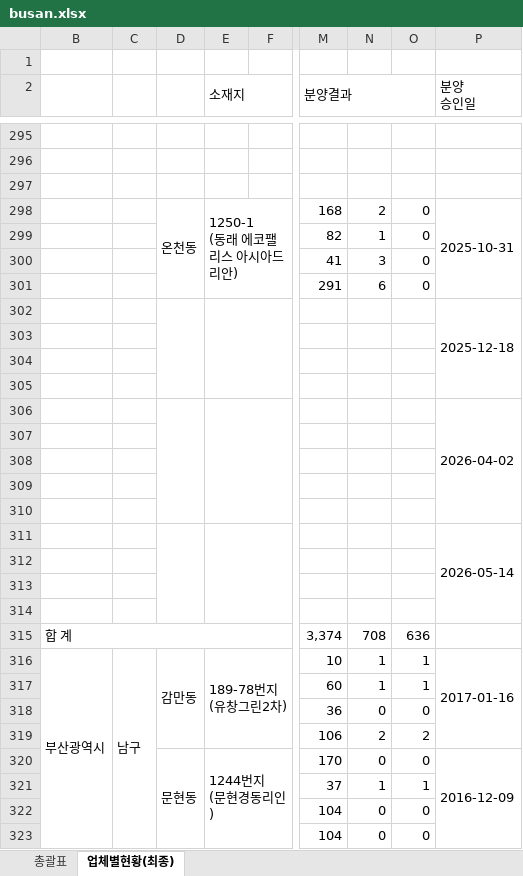
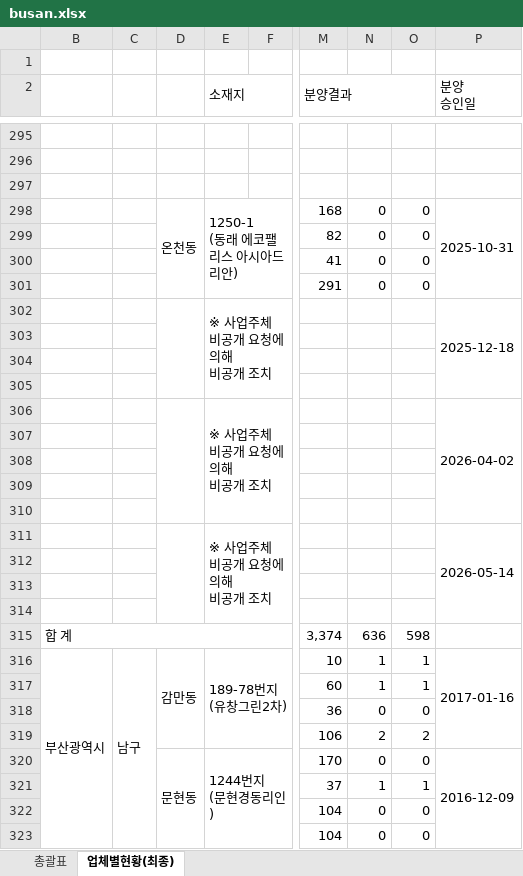
Before and after one commit to kr-ratings/apt-watch, an Excel workbook: site/data/units/busan.xlsx, sheet 업체별현황(최종), drawn as a sheet; only a part is shown, gaps mark what is left out; values as stored, in another font and other column widths than the file's, no cell formats; removed rows and columns are numbered as before the commit, all else as after; ↵ is a line break in a cell; the diff covers the shown part only; the diff names each change by its address in the sheet, - before the commit and + after, or states it on an @@ line.

```diff
--- a/site/data/units/busan.xlsx (sheet 업체별현황(최종))
+++ b/site/data/units/busan.xlsx (sheet 업체별현황(최종))
-N298: 2
+N298: 0
-N299: 1
+N299: 0
-N300: 3
+N300: 0
-N301: 6
+N301: 0
-E302 (소재지): (empty)
+E302 (소재지): ※ 사업주체 비공개 요청에 의해 ↵ 비공개 조치
-E306 (소재지): (empty)
+E306 (소재지): ※ 사업주체 비공개 요청에 의해 ↵ 비공개 조치
-E311 (소재지): (empty)
+E311 (소재지): ※ 사업주체 비공개 요청에 의해 ↵ 비공개 조치
-N315: 708
+N315: 636
-O315: 636
+O315: 598
-B316:B357 merged
+B316:B368 merged
-C316:C362 merged
+C316:C368 merged
```
Also changed, not shown: 6 added rows, 74 edited cells and merged cells elsewhere in this sheet, sheet 총괄표, cell formats, formulas that keep their value, hidden cells, 6 other files.
